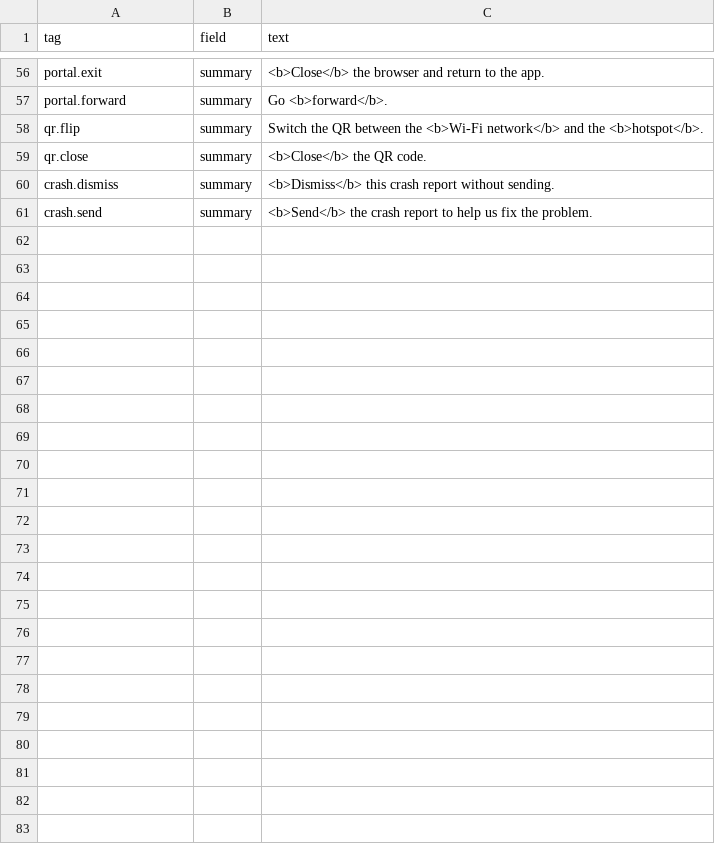
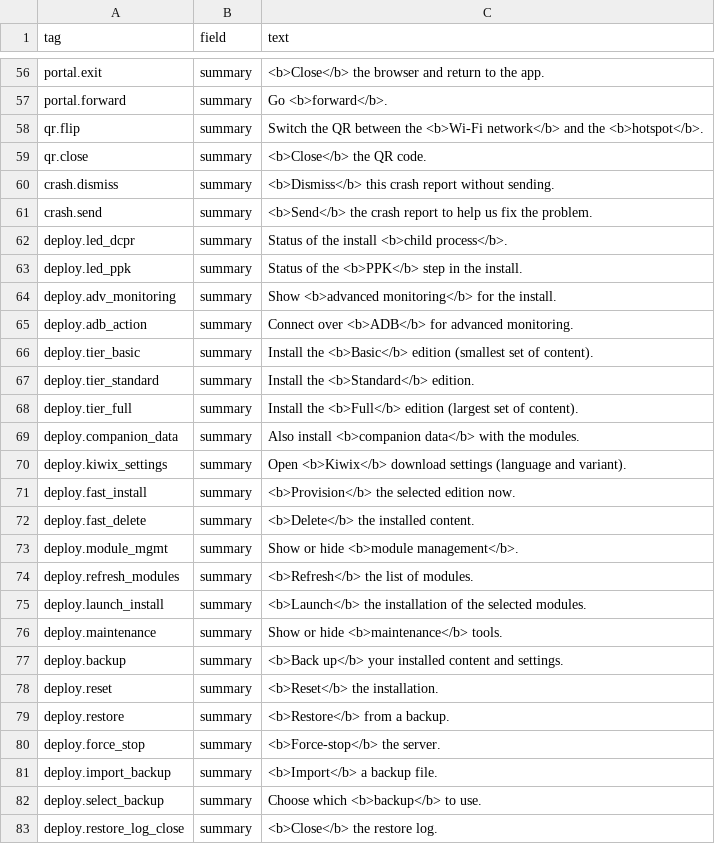
Before and after one commit to appdevforall/KnowledgeToGo, a CSV file: controller/app/tools/help/i18n/source_en.csv, drawn as a sheet; only a part is shown, gaps mark what is left out; the diff names each change by its address in the sheet, - before the commit and + after, or states it on an @@ line.

Commit message:
ADFA-4593: help content + l10n — batch 4: Deploy screen (6 languages) — all 74 tags covered

```diff
--- a/controller/app/tools/help/i18n/source_en.csv
+++ b/controller/app/tools/help/i18n/source_en.csv
+row 62: deploy.led_dcpr | summary | Status of the install <b>child process</b>.
+row 63: deploy.led_ppk | summary | Status of the <b>PPK</b> step in the install.
+row 64: deploy.adv_monitoring | summary | Show <b>advanced monitoring</b> for the install.
+row 65: deploy.adb_action | summary | Connect over <b>ADB</b> for advanced monitoring.
+row 66: deploy.tier_basic | summary | Install the <b>Basic</b> edition (smallest set of content).
+row 67: deploy.tier_standard | summary | Install the <b>Standard</b> edition.
+row 68: deploy.tier_full | summary | Install the <b>Full</b> edition (largest set of content).
+row 69: deploy.companion_data | summary | Also install <b>companion data</b> with the modules.
+row 70: deploy.kiwix_settings | summary | Open <b>Kiwix</b> download settings (language and variant).
+row 71: deploy.fast_install | summary | <b>Provision</b> the selected edition now.
+row 72: deploy.fast_delete | summary | <b>Delete</b> the installed content.
+row 73: deploy.module_mgmt | summary | Show or hide <b>module management</b>.
+row 74: deploy.refresh_modules | summary | <b>Refresh</b> the list of modules.
+row 75: deploy.launch_install | summary | <b>Launch</b> the installation of the selected modules.
+row 76: deploy.maintenance | summary | Show or hide <b>maintenance</b> tools.
+row 77: deploy.backup | summary | <b>Back up</b> your installed content and settings.
+row 78: deploy.reset | summary | <b>Reset</b> the installation.
+row 79: deploy.restore | summary | <b>Restore</b> from a backup.
+row 80: deploy.force_stop | summary | <b>Force-stop</b> the server.
+row 81: deploy.import_backup | summary | <b>Import</b> a backup file.
+row 82: deploy.select_backup | summary | Choose which <b>backup</b> to use.
+row 83: deploy.restore_log_close | summary | <b>Close</b> the restore log.
```
Also changed, not shown: controller/app/tools/help/i18n/structure.csv, 7 other files.
